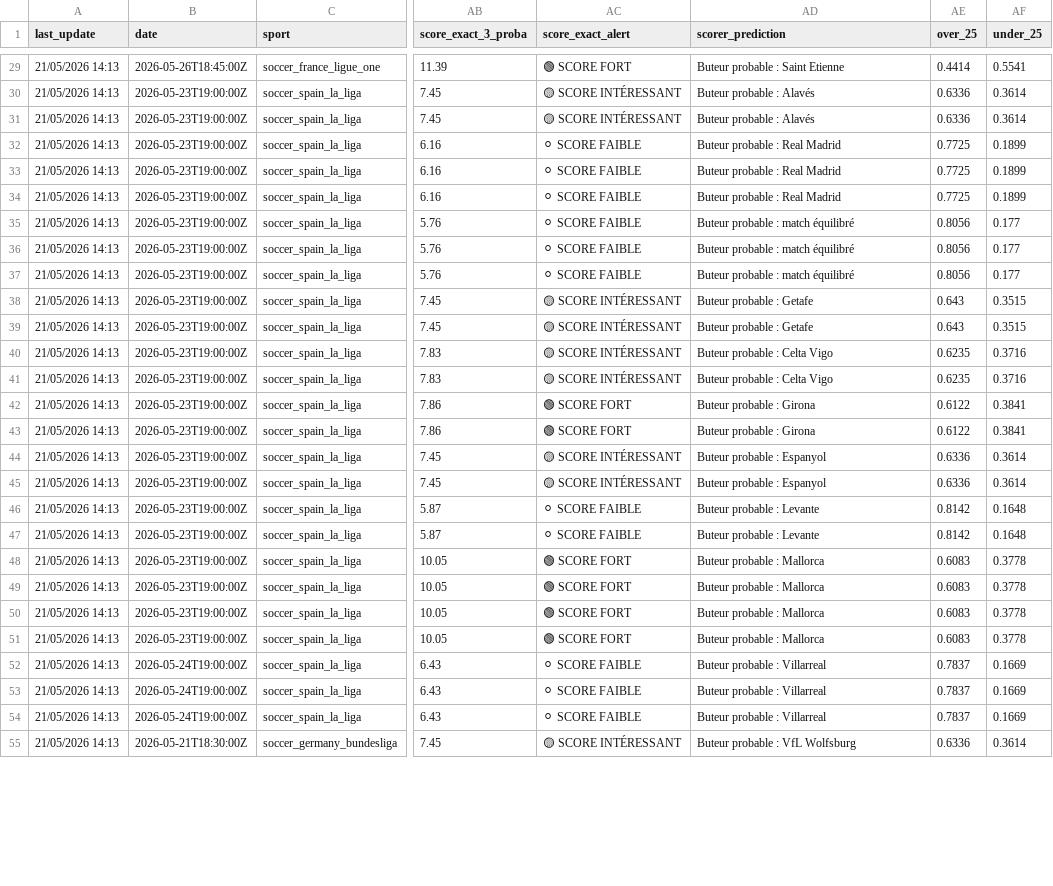
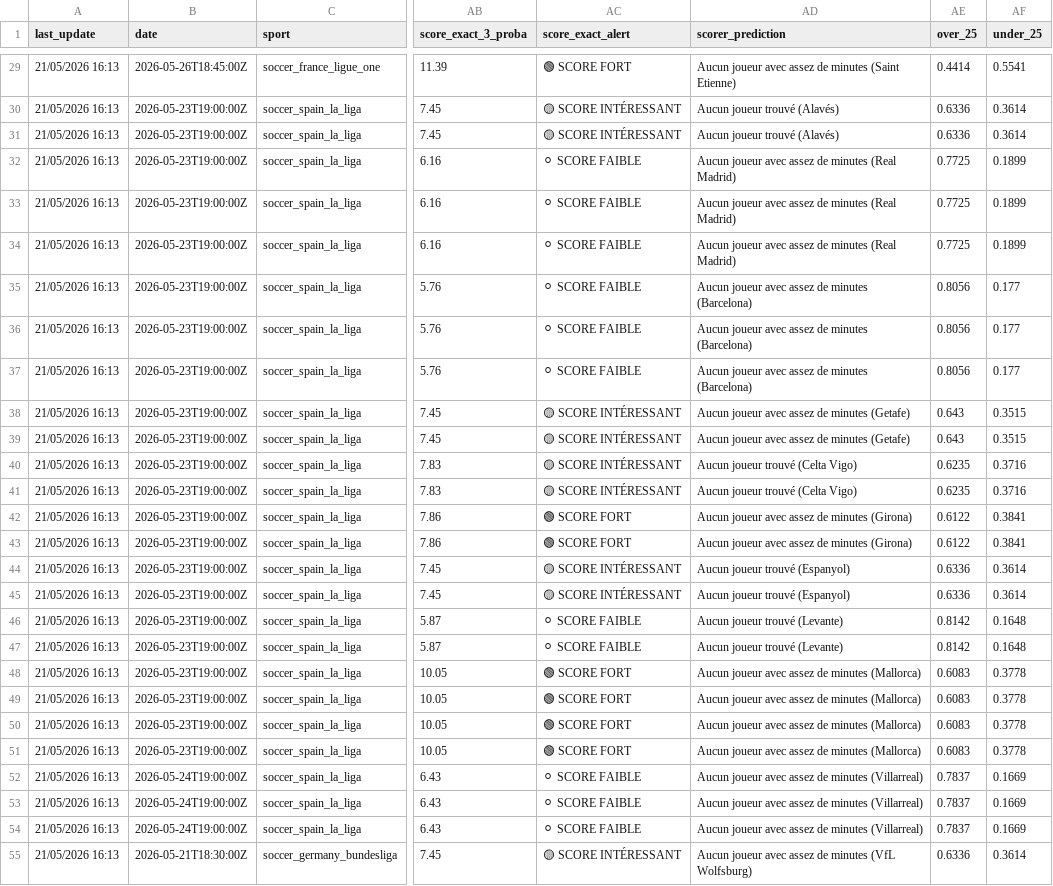
Before and after one commit to lazered543/ParisSportifs_IA_Ultime, a CSV file: data/predictions/predictions_today.csv, drawn as a sheet; only a part is shown, gaps mark what is left out; the diff covers the shown part only; the diff names each change by its address in the sheet, - before the commit and + after, or states it on an @@ line.

```diff
--- a/data/predictions/predictions_today.csv
+++ b/data/predictions/predictions_today.csv
-A29:A55 (last_update): 21/05/2026 14:13
+A29:A55 (last_update): 21/05/2026 16:13
-AD29 (scorer_prediction): Buteur probable : Saint Etienne
+AD29 (scorer_prediction): Aucun joueur avec assez de minutes (Saint Etienne)
-AD30:AD31 (scorer_prediction): Buteur probable : Alavés
+AD30:AD31 (scorer_prediction): Aucun joueur trouvé (Alavés)
-AD32:AD34 (scorer_prediction): Buteur probable : Real Madrid
+AD32:AD34 (scorer_prediction): Aucun joueur avec assez de minutes (Real Madrid)
-AD35:AD37 (scorer_prediction): Buteur probable : match équilibré
+AD35:AD37 (scorer_prediction): Aucun joueur avec assez de minutes (Barcelona)
-AD38:AD39 (scorer_prediction): Buteur probable : Getafe
+AD38:AD39 (scorer_prediction): Aucun joueur avec assez de minutes (Getafe)
-AD40:AD41 (scorer_prediction): Buteur probable : Celta Vigo
+AD40:AD41 (scorer_prediction): Aucun joueur trouvé (Celta Vigo)
-AD42:AD43 (scorer_prediction): Buteur probable : Girona
+AD42:AD43 (scorer_prediction): Aucun joueur avec assez de minutes (Girona)
-AD44:AD45 (scorer_prediction): Buteur probable : Espanyol
+AD44:AD45 (scorer_prediction): Aucun joueur trouvé (Espanyol)
-AD46:AD47 (scorer_prediction): Buteur probable : Levante
+AD46:AD47 (scorer_prediction): Aucun joueur trouvé (Levante)
-AD48:AD51 (scorer_prediction): Buteur probable : Mallorca
+AD48:AD51 (scorer_prediction): Aucun joueur avec assez de minutes (Mallorca)
-AD52:AD54 (scorer_prediction): Buteur probable : Villarreal
+AD52:AD54 (scorer_prediction): Aucun joueur avec assez de minutes (Villarreal)
-AD55 (scorer_prediction): Buteur probable : VfL Wolfsburg
+AD55 (scorer_prediction): Aucun joueur avec assez de minutes (VfL Wolfsburg)
```
Also changed, not shown: 116 edited cells elsewhere in this file, data/predictions/value_bets_today.csv, 6 other files.
